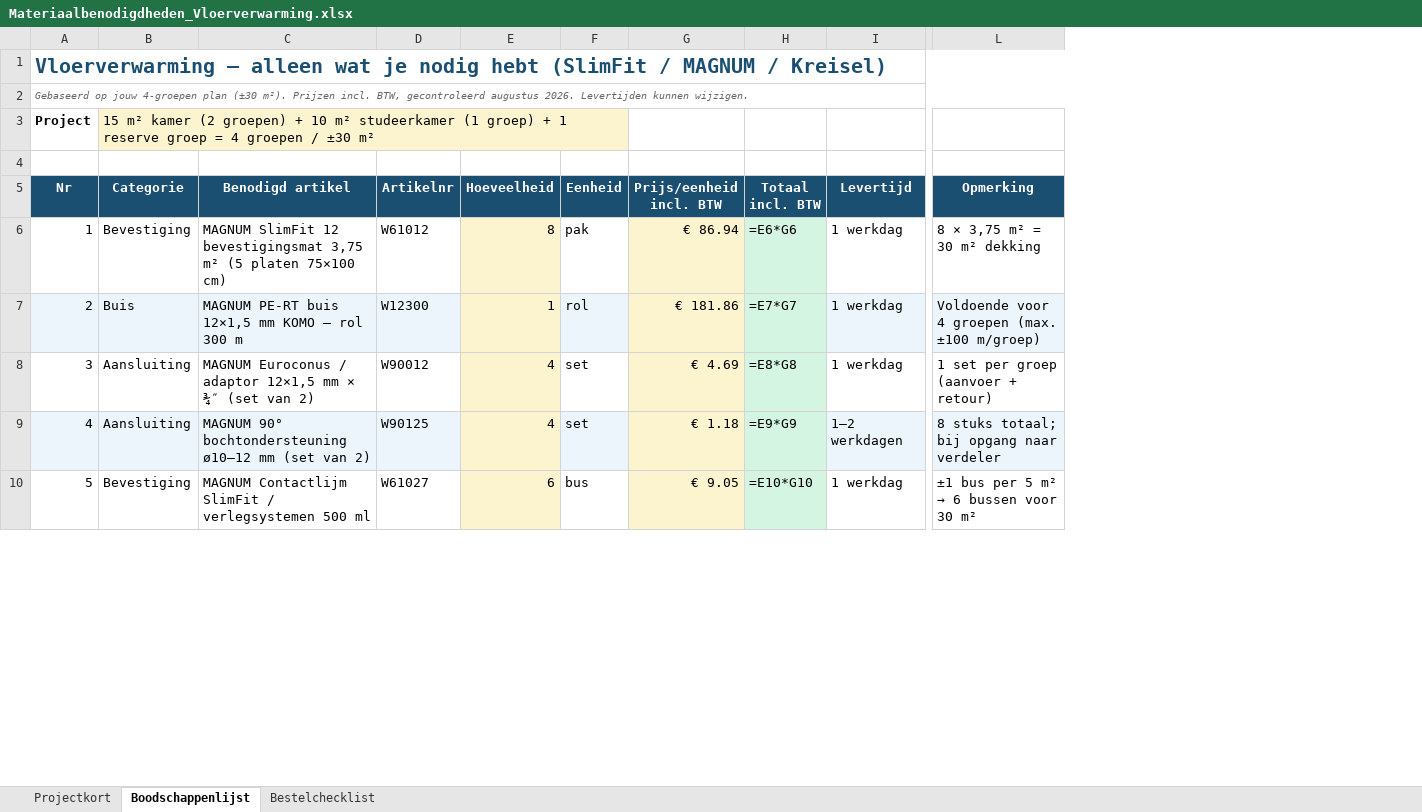
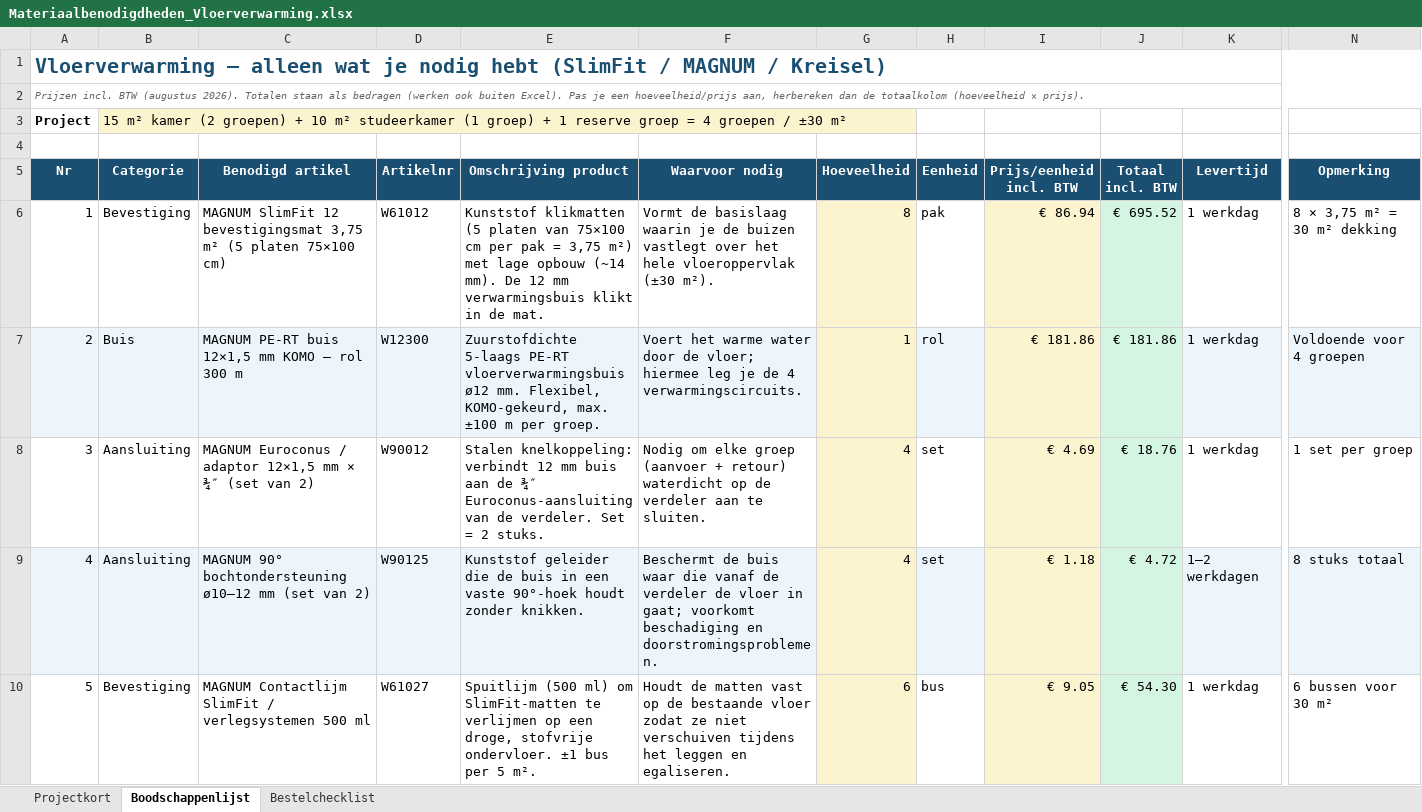
Before and after one commit to bmverhagen/test, an Excel workbook: Materiaalbenodigdheden_Vloerverwarming.xlsx, sheet Boodschappenlijst, drawn as a sheet; only a part is shown, gaps mark what is left out; values as stored, in another font and other column widths than the file's, no borders; formulas without a stored value are shown as written; removed rows and columns are numbered as before the commit, all else as after; the diff covers the shown part only; the diff names each change by its address in the sheet, - before the commit and + after, or states it on an @@ line.

```diff
--- a/Materiaalbenodigdheden_Vloerverwarming.xlsx (sheet Boodschappenlijst)
+++ b/Materiaalbenodigdheden_Vloerverwarming.xlsx (sheet Boodschappenlijst)
+column E (Omschrijving product), rows 6-10: Kunststof klikmatten (5 platen van 75×100 cm per pak = 3,75 m²) met lage opbouw (~14 mm). De 12 mm verwarmingsbuis klikt in de mat. | Zuurstofdichte 5-laags PE-RT vloerverwarmingsbuis ø12 mm. Flexibel, KOMO-gekeurd, max. ±100 m per groep. | Stalen knelkoppeling: verbindt 12 mm buis aan de ¾″ Euroconus-aansluiting van de verdeler. Set = 2 stuks. | Kunststof geleider die de buis in een vaste 90°-hoek houdt zonder knikken. | Spuitlijm (500 ml) om SlimFit-matten te verlijmen op een droge, stofvrije ondervloer. ±1 bus per 5 m².
+column F (Waarvoor nodig), rows 6-10: Vormt de basislaag waarin je de buizen vastlegt over het hele vloeroppervlak (±30 m²). | Voert het warme water door de vloer; hiermee leg je de 4 verwarmingscircuits. | Nodig om elke groep (aanvoer + retour) waterdicht op de verdeler aan te sluiten. | Beschermt de buis waar die vanaf de verdeler de vloer in gaat; voorkomt beschadiging en doorstromingsproblemen. | Houdt de matten vast op de bestaande vloer zodat ze niet verschuiven tijdens het leggen en egaliseren.
@@ column A (Nr) renumbered between rows 2 and 27 @@
-B3:F3 merged
+B3:G3 merged
-J6 (Totaal incl. BTW): =E6*G6
+J6 (Totaal incl. BTW): € 695.52
-J7 (Totaal incl. BTW): =E7*G7
+J7 (Totaal incl. BTW): € 181.86
-N7 (Opmerking): Voldoende voor 4 groepen (max. ±100 m/groep)
+N7 (Opmerking): Voldoende voor 4 groepen
-J8 (Totaal incl. BTW): =E8*G8
+J8 (Totaal incl. BTW): € 18.76
-N8 (Opmerking): 1 set per groep (aanvoer + retour)
+N8 (Opmerking): 1 set per groep
-J9 (Totaal incl. BTW): =E9*G9
+J9 (Totaal incl. BTW): € 4.72
-N9 (Opmerking): 8 stuks totaal; bij opgang naar verdeler
+N9 (Opmerking): 8 stuks totaal
-J10 (Totaal incl. BTW): =E10*G10
+J10 (Totaal incl. BTW): € 54.30
@@ N10 (Opmerking): ±1 bus per 5 m² → 6 bussen voor 30 m² → 6 bussen voor 30 m² @@
```
Also changed, not shown: 1 removed row, 22 edited cells and cell formats elsewhere in this sheet, sheet Bestelchecklist, sheet Projectkort.
